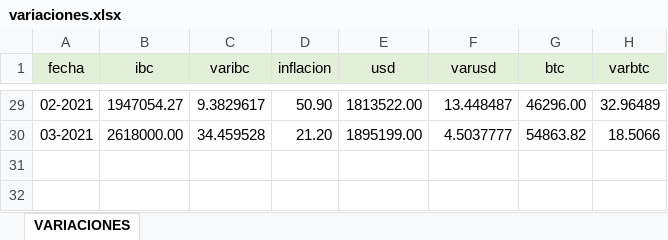
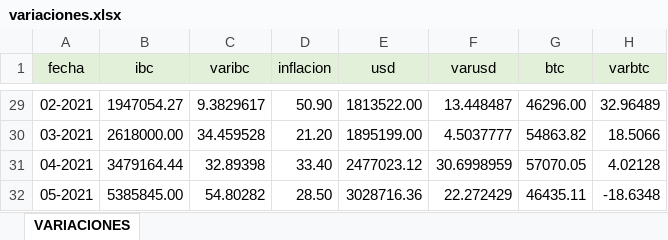
Before and after one commit to grupointeraval/grupointeraval.github.io, an Excel workbook: variaciones.xlsx, sheet VARIACIONES, drawn as a sheet; only a part is shown, gaps mark what is left out; values as stored, in another font and other column widths than the file's, no borders; the diff names each change by its address in the sheet, - before the commit and + after, or states it on an @@ line.

```diff
--- a/variaciones.xlsx (sheet VARIACIONES)
+++ b/variaciones.xlsx (sheet VARIACIONES)
+row 31: 04-2021 | 3479164.44 | 32.89398 | 33.40 | 2477023.12 | 30.6998959 | 57070.05 | 4.02128
+row 32: 05-2021 | 5385845.00 | 54.80282 | 28.50 | 3028716.36 | 22.272429 | 46435.11 | -18.6348
```
Also changed, not shown: ibc.xlsx, 39 other files.
